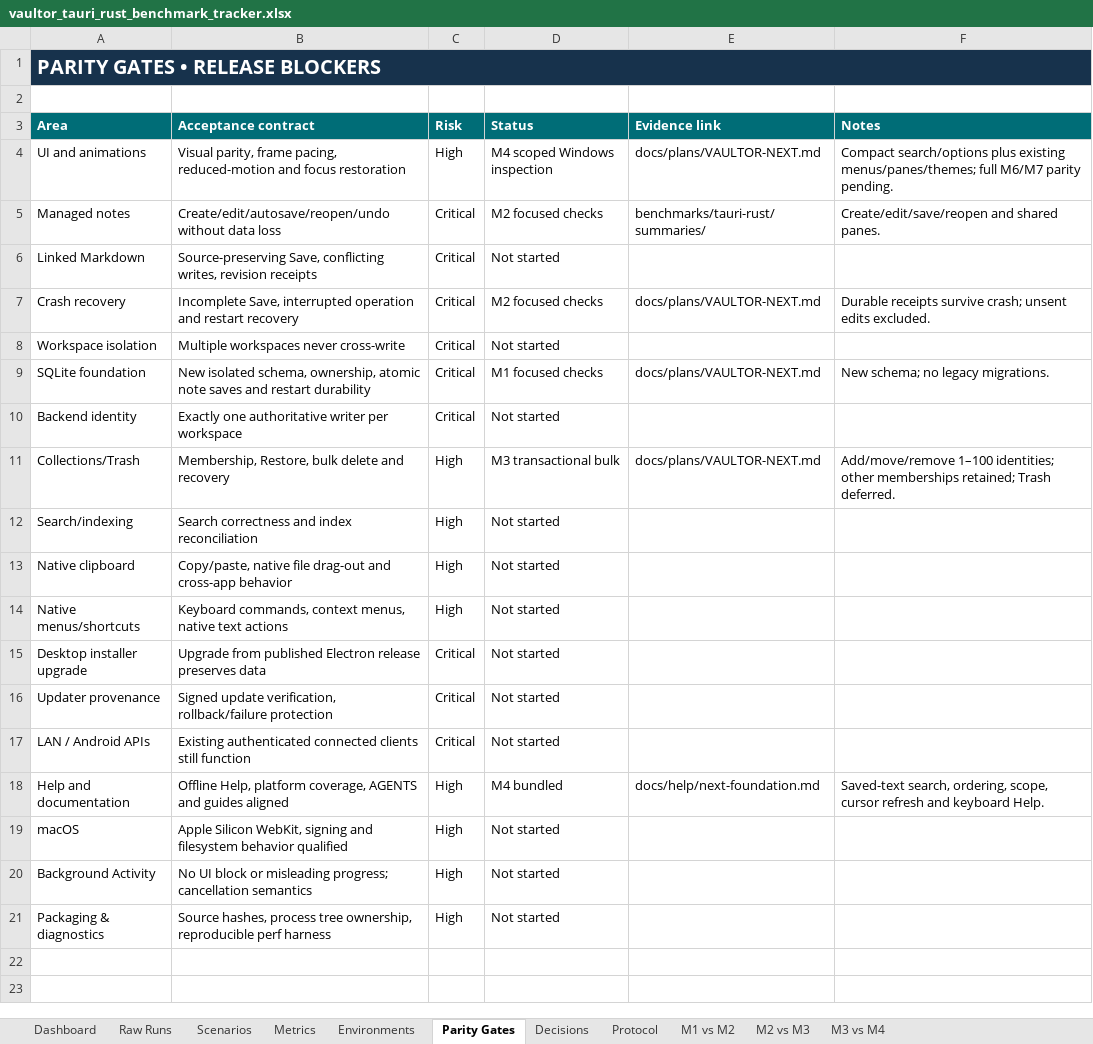
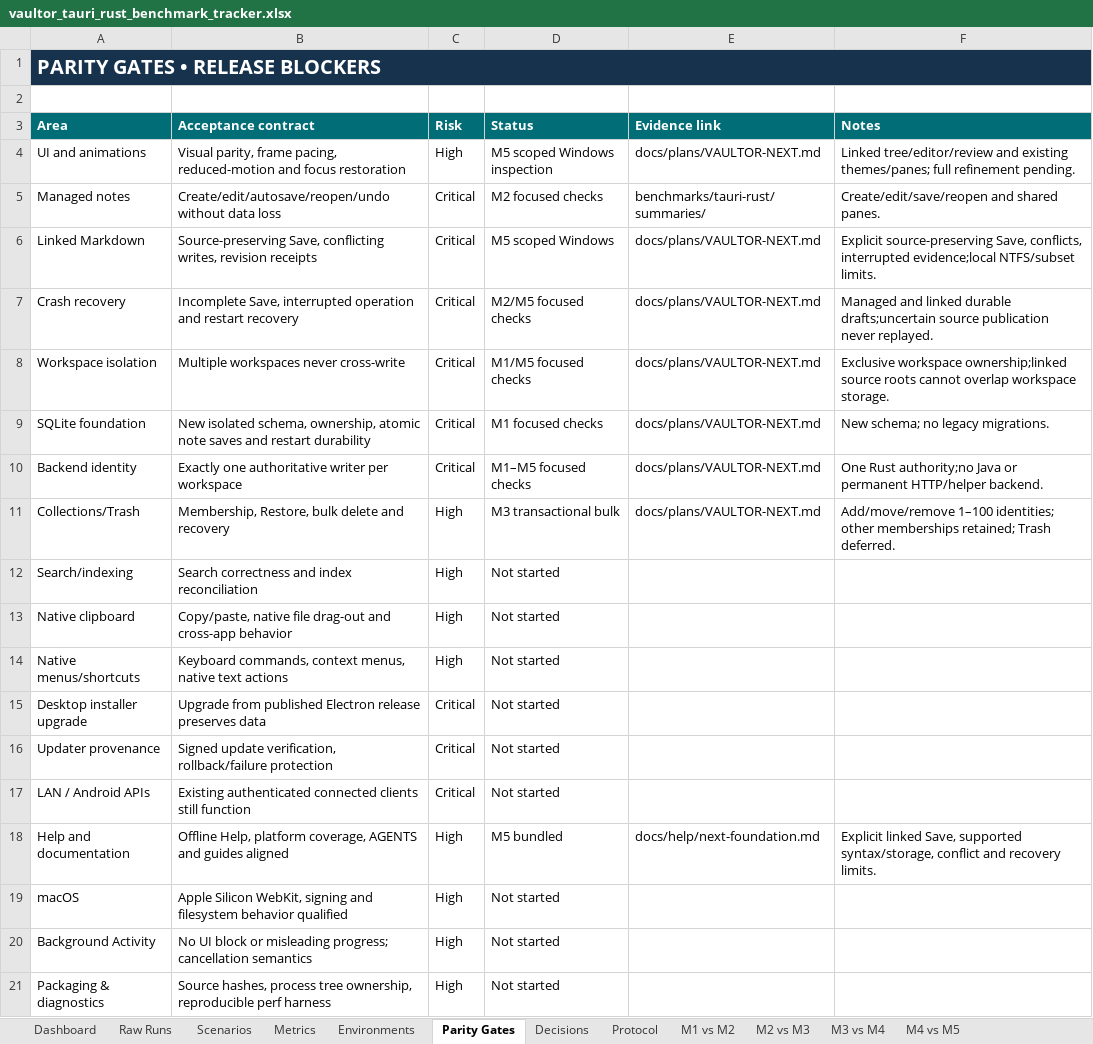
Before and after one commit to VaibhavPandit-09/vaultor-kb, an Excel workbook: benchmarks/tauri-rust/vaultor_tauri_rust_benchmark_tracker.xlsx, sheet Parity Gates, drawn as a sheet; values as stored, in another font and other column widths than the file's, no borders; the diff names each change by its address in the sheet, - before the commit and + after, or states it on an @@ line.

Commit message:
test(next): qualify linked Markdown and record M5 performance

```diff
--- a/benchmarks/tauri-rust/vaultor_tauri_rust_benchmark_tracker.xlsx (sheet Parity Gates)
+++ b/benchmarks/tauri-rust/vaultor_tauri_rust_benchmark_tracker.xlsx (sheet Parity Gates)
+sheet tab: M4 vs M5
-D4 (Status): M4 scoped Windows inspection
+D4 (Status): M5 scoped Windows inspection
-F4 (Notes): Compact search/options plus existing menus/panes/themes; full M6/M7 parity pending.
+F4 (Notes): Linked tree/editor/review and existing themes/panes; full refinement pending.
-D6 (Status): Not started
+D6 (Status): M5 scoped Windows
-E6 (Evidence link): (empty)
+E6 (Evidence link): docs/plans/VAULTOR-NEXT.md
-F6 (Notes): (empty)
+F6 (Notes): Explicit source-preserving Save, conflicts, interrupted evidence;local NTFS/subset limits.
-D7 (Status): M2 focused checks
+D7 (Status): M2/M5 focused checks
-F7 (Notes): Durable receipts survive crash; unsent edits excluded.
+F7 (Notes): Managed and linked durable drafts;uncertain source publication never replayed.
-D8 (Status): Not started
+D8 (Status): M1/M5 focused checks
-E8 (Evidence link): (empty)
+E8 (Evidence link): docs/plans/VAULTOR-NEXT.md
-F8 (Notes): (empty)
+F8 (Notes): Exclusive workspace ownership;linked source roots cannot overlap workspace storage.
-D10 (Status): Not started
+D10 (Status): M1–M5 focused checks
-E10 (Evidence link): (empty)
+E10 (Evidence link): docs/plans/VAULTOR-NEXT.md
-F10 (Notes): (empty)
+F10 (Notes): One Rust authority;no Java or permanent HTTP/helper backend.
-D18 (Status): M4 bundled
+D18 (Status): M5 bundled
-F18 (Notes): Saved-text search, ordering, scope, cursor refresh and keyboard Help.
+F18 (Notes): Explicit linked Save, supported syntax/storage, conflict and recovery limits.
```
Also changed, not shown: sheet Raw Runs, sheet Scenarios, sheet Protocol, formulas that keep their value, 16 other files.
